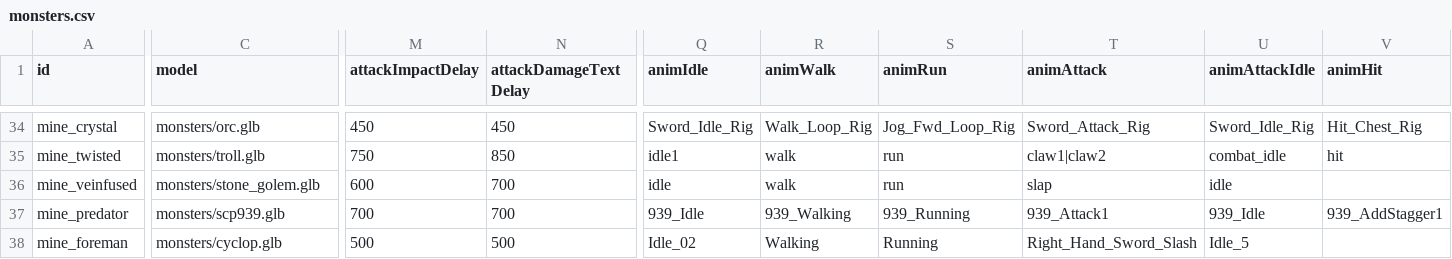
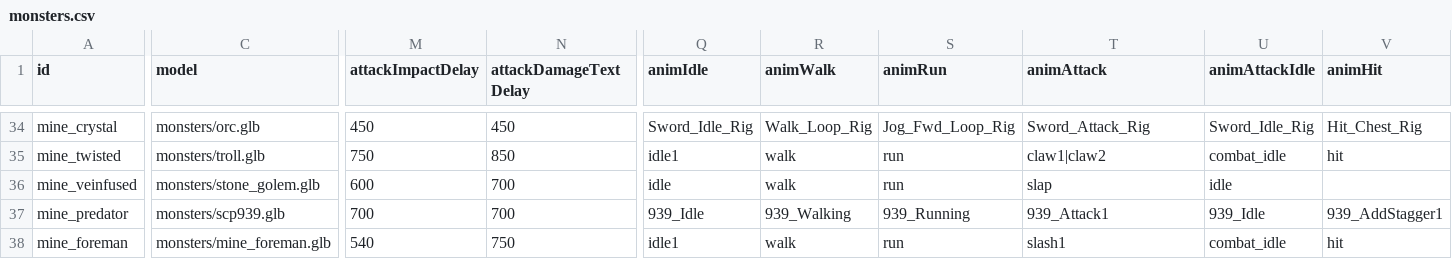
Before and after one commit to Julian-adv/OpenMMO, a CSV file: data-src/monsters.csv, drawn as a sheet; only a part is shown, gaps mark what is left out; the diff covers the shown part only; the diff names each change by its address in the sheet, - before the commit and + after, or states it on an @@ line.

```diff
--- a/data-src/monsters.csv
+++ b/data-src/monsters.csv
-C38 (model): monsters/cyclop.glb
+C38 (model): monsters/mine_foreman.glb
-M38 (attackImpactDelay): 500
+M38 (attackImpactDelay): 540
-N38 (attackDamageTextDelay): 500
+N38 (attackDamageTextDelay): 750
-Q38 (animIdle): Idle_02
+Q38 (animIdle): idle1
-R38 (animWalk): Walking
+R38 (animWalk): walk
-S38 (animRun): Running
+S38 (animRun): run
-T38 (animAttack): Right_Hand_Sword_Slash
+T38 (animAttack): slash1
-U38 (animAttackIdle): Idle_5
+U38 (animAttackIdle): combat_idle
-V38 (animHit): (empty)
+V38 (animHit): hit
```
Also changed, not shown: 11 edited cells elsewhere in this file, 54 other files.
